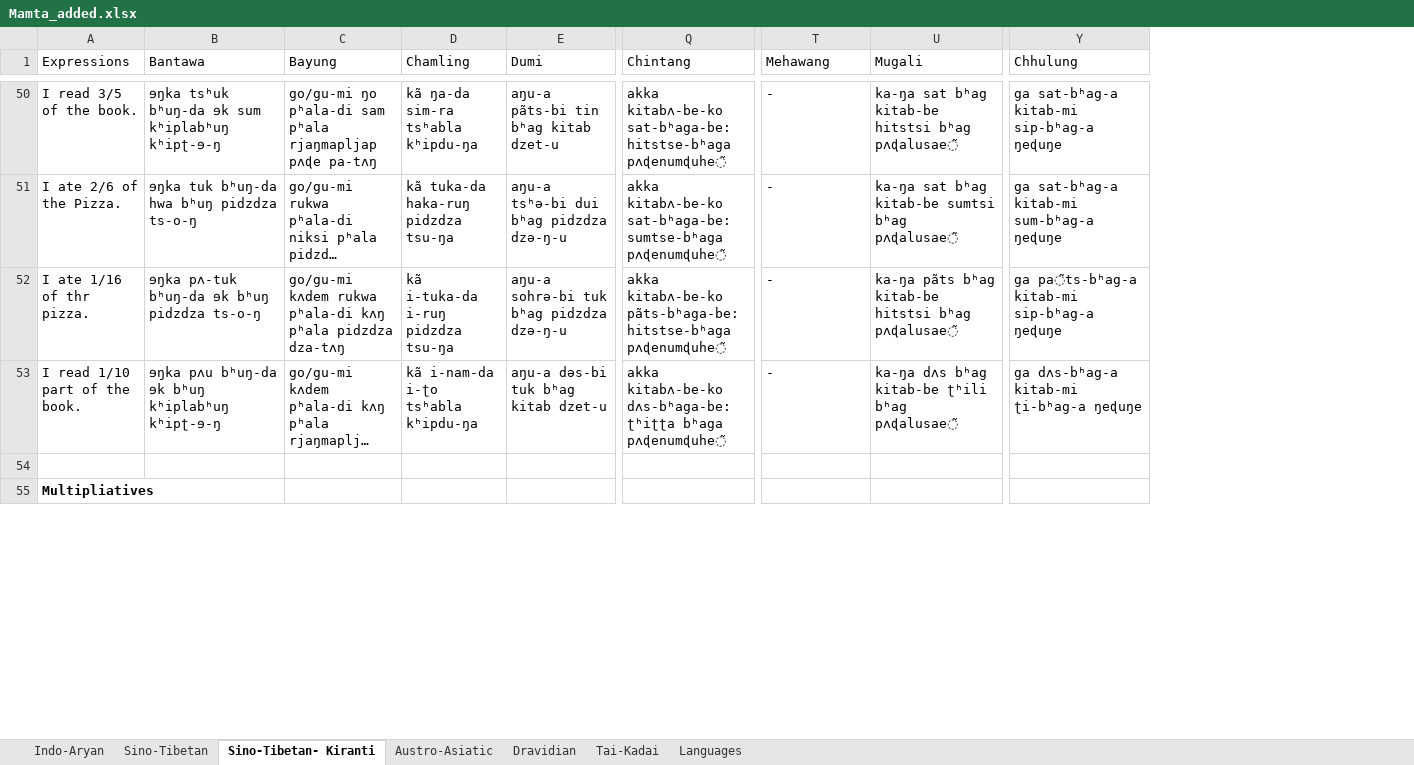
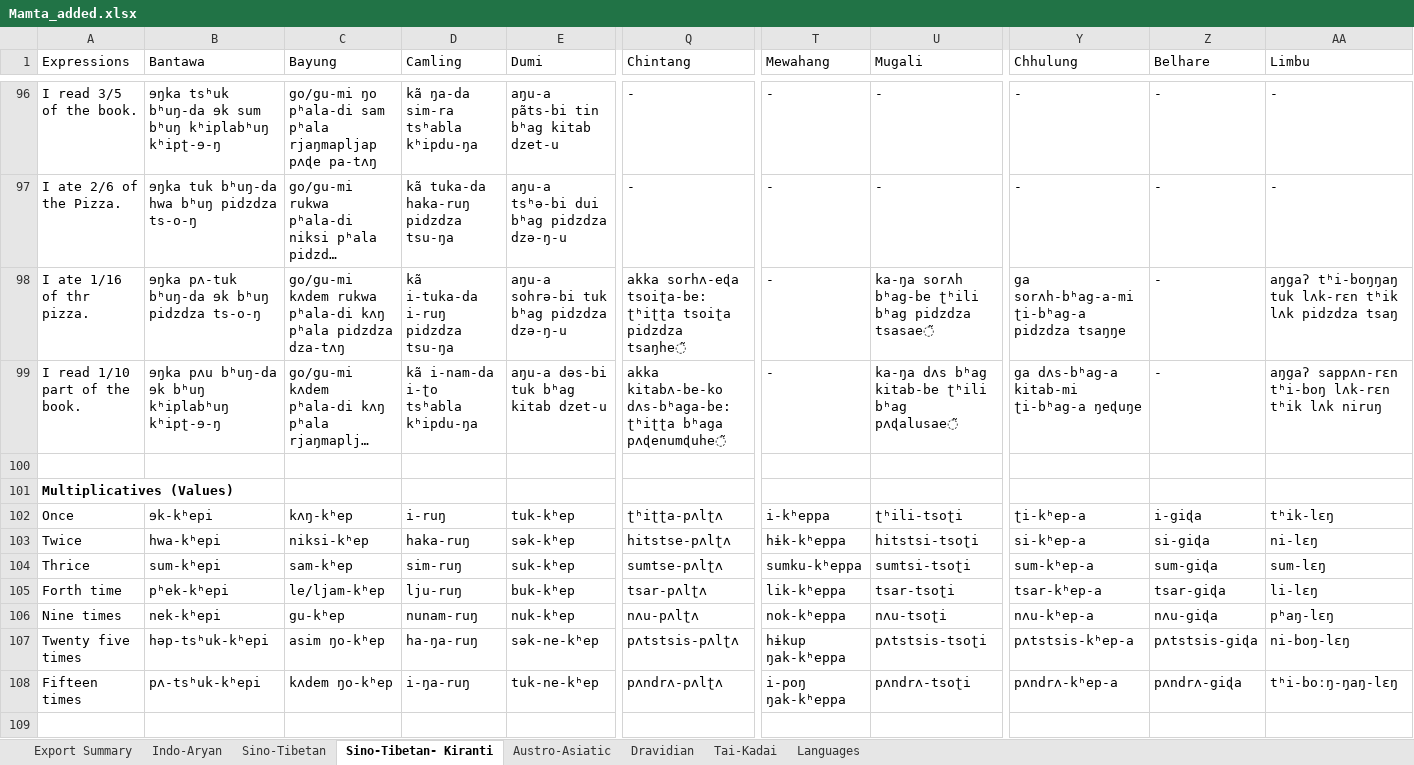
Before and after one commit to cldf-datasets/mamtasouthasia, an Excel workbook: raw/Mamta_added.xlsx, sheet Sino-Tibetan- Kiranti, drawn as a sheet; only a part is shown, gaps mark what is left out; long unchanged cells end in …; values as stored, in another font and other column widths than the file's, no borders; addresses are those after the commit; rows hold the shown columns only; the diff covers the shown part only; the diff names each change by its address in the sheet, - before the commit and + after, or states it on an @@ line.

```diff
--- a/raw/Mamta_added.xlsx (sheet Sino-Tibetan- Kiranti)
+++ b/raw/Mamta_added.xlsx (sheet Sino-Tibetan- Kiranti)
+sheet tab: Export Summary
+column Z (Belhare), rows 96-99: all -
+column AA (Limbu), rows 96-99: - | - | aŋgaʔ tʰi-boŋŋaŋ tuk lʌk-rɛn tʰik lʌk pidzdza tsaŋ | aŋgaʔ sappʌn-rɛn tʰi-boŋ lʌk-rɛn tʰik lʌk niruŋ
-D1: Chamling
+D1: Camling
-T1: Mehawang
+T1: Mewahang
-B96 (Bantawa): …ɘk sum kʰiplabʰuŋ kʰipʈ-ɘ-ŋ
+B96 (Bantawa): …ɘk sum bʰuŋ kʰiplabʰuŋ kʰipʈ-ɘ-ŋ
-Q96 (Chintang): akka kitabʌ-be-ko sat-bʰaga-be: hitstse-bʰaga pʌɖenumɖuhe͂
+Q96 (Chintang): -
-U96 (Mugali): ka-ŋa sat bʰag kitab-be hitstsi bʰag pʌɖalusae͂
+U96 (Mugali): -
-Y96 (Chhulung): ga sat-bʰag-a kitab-mi sip-bʰag-a ŋeɖuŋe
+Y96 (Chhulung): -
-Q97 (Chintang): akka kitabʌ-be-ko sat-bʰaga-be: sumtse-bʰaga pʌɖenumɖuhe͂
+Q97 (Chintang): -
-U97 (Mugali): ka-ŋa sat bʰag kitab-be sumtsi bʰag pʌɖalusae͂
+U97 (Mugali): -
-Y97 (Chhulung): ga sat-bʰag-a kitab-mi sum-bʰag-a ŋeɖuŋe
+Y97 (Chhulung): -
-Q98 (Chintang): akka kitabʌ-be-ko pãts-bʰaga-be: hitstse-bʰaga pʌɖenumɖuhe͂
+Q98 (Chintang): akka sorhʌ-eɖa tsoiʈa-be: ʈʰiʈʈa tsoiʈa pidzdza tsaŋhe͂
-U98 (Mugali): ka-ŋa pãts bʰag kitab-be hitstsi bʰag pʌɖalusae͂
+U98 (Mugali): ka-ŋa sorʌh bʰag-be ʈʰili bʰag pidzdza tsasae͂
-Y98 (Chhulung): ga pa͂ts-bʰag-a kitab-mi sip-bʰag-a ŋeɖuŋe
+Y98 (Chhulung): ga sorʌh-bʰag-a-mi ʈi-bʰag-a pidzdza tsaŋŋe
-A101 (Expressions): Multipliatives
+A101 (Expressions): Multiplicatives (Values)
+row 102: Once | ɘk-kʰepi | kʌŋ-kʰep | i-ruŋ | tuk-kʰep | ʈʰiʈʈa-pʌlʈʌ | i-kʰeppa | ʈʰili-tsoʈi | ʈi-kʰep-a | i-giɖa | tʰik-lɛŋ
+row 103: Twice | hwa-kʰepi | niksi-kʰep | haka-ruŋ | sək-kʰep | hitstse-pʌlʈʌ | hɨk-kʰeppa | hitstsi-tsoʈi | si-kʰep-a | si-giɖa | ni-lɛŋ
+row 104: Thrice | sum-kʰepi | sam-kʰep | sim-ruŋ | suk-kʰep | sumtse-pʌlʈʌ | sumku-kʰeppa | sumtsi-tsoʈi | sum-kʰep-a | sum-giɖa | sum-lɛŋ
+row 105: Forth time | pʰek-kʰepi | le/ljam-kʰep | lju-ruŋ | buk-kʰep | tsar-pʌlʈʌ | lik-kʰeppa | tsar-tsoʈi | tsar-kʰep-a | tsar-giɖa | li-lɛŋ
+row 106: Nine times | nek-kʰepi | gu-kʰep | nunam-ruŋ | nuk-kʰep | nʌu-pʌlʈʌ | nok-kʰeppa | nʌu-tsoʈi | nʌu-kʰep-a | nʌu-giɖa | pʰaŋ-lɛŋ
+row 107: Twenty five times | həp-tsʰuk-kʰepi | asim ŋo-kʰep | ha-ŋa-ruŋ | sək-ne-kʰep | pʌtstsis-pʌlʈʌ | hɨkup ŋak-kʰeppa | pʌtstsis-tsoʈi | pʌtstsis-kʰep-a | pʌtstsis-giɖa | ni-boŋ-lɛŋ
+row 108: Fifteen times | pʌ-tsʰuk-kʰepi | kʌdem ŋo-kʰep | i-ŋa-ruŋ | tuk-ne-kʰep | pʌndrʌ-pʌlʈʌ | i-poŋ ŋak-kʰeppa | pʌndrʌ-tsoʈi | pʌndrʌ-kʰep-a | pʌndrʌ-giɖa | tʰi-boːŋ-ŋaŋ-lɛŋ
+row 109: (empty)
```
Also changed, not shown: 47 added rows, 9 removed rows, 19 moved rows and 58 edited cells elsewhere in this sheet, sheet Sino-Tibetan, sheet Indo-Aryan, sheet Dravidian, sheet Austro-Asiatic, sheet Tai-Kadai, sheet Languages, hidden cells, 11 other files.
